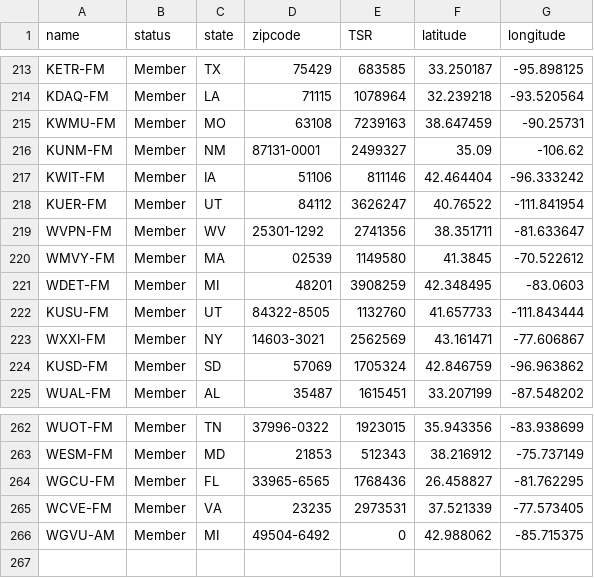
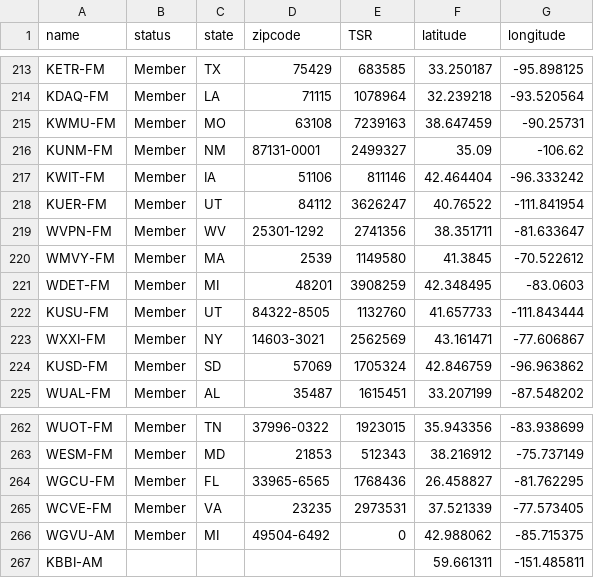
Before and after one commit to kidaa30/serendipity-map-project, a CSV file: data/stations3.csv, drawn as a sheet; only a part is shown, gaps mark what is left out.

```diff
--- a/data/stations3.csv
+++ b/data/stations3.csv
@@ -219,3 +219,3 @@ KUER-FM,Member,UT,84112,3626247,40.76522,-111.841954
 WVPN-FM,Member,WV,25301-1292,2741356,38.351711,-81.633647
-WMVY-FM,Member,MA,02539,1149580,41.3845,-70.522612
+WMVY-FM,Member,MA,2539,1149580,41.3845,-70.522612
 WDET-FM,Member,MI,48201,3908259,42.348495,-83.0603
@@ -266 +266,2 @@ WCVE-FM,Member,VA,23235,2973531,37.521339,-77.573405
 WGVU-AM,Member,MI,49504-6492,0,42.988062,-85.715375
+KBBI-AM,,,,,59.661311,-151.485811
```
Also changed, not shown: 5 other files.
